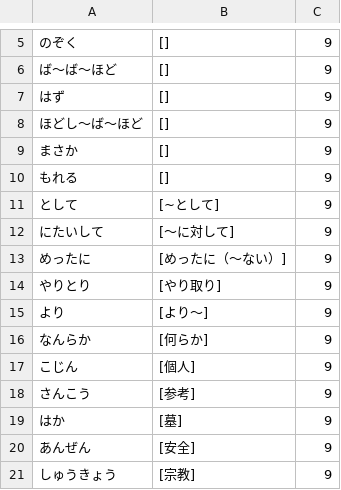
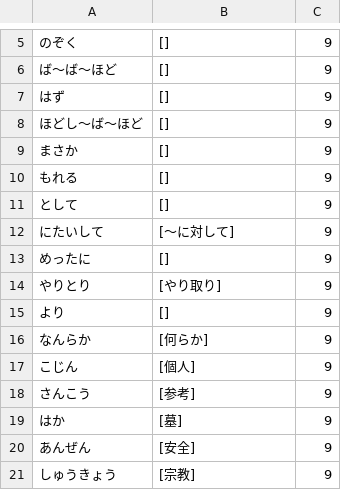
Before and after one commit to takarabune/japanese-resources, a CSV file: CMN-wordlists/raw/CMN 9.csv, drawn as a sheet; only a part is shown, gaps mark what is left out.

Commit message:
Update CMN 9.csv

```diff
--- a/CMN-wordlists/raw/CMN 9.csv
+++ b/CMN-wordlists/raw/CMN 9.csv
@@ -10,7 +10,7 @@
 もれる,[],9
-として,[~として],9
+として,[],9
 にたいして,[～に対して],9
-めったに,[めったに（～ない）],9
+めったに,[],9
 やりとり,[やり取り],9
-より,[より～],9
+より,[],9
 なんらか,[何らか],9
```
